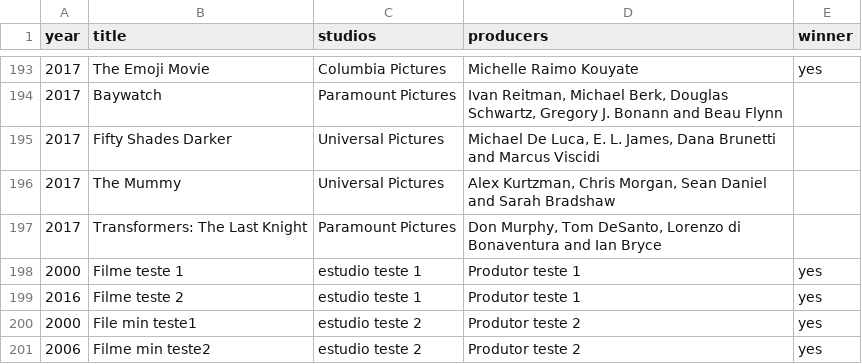
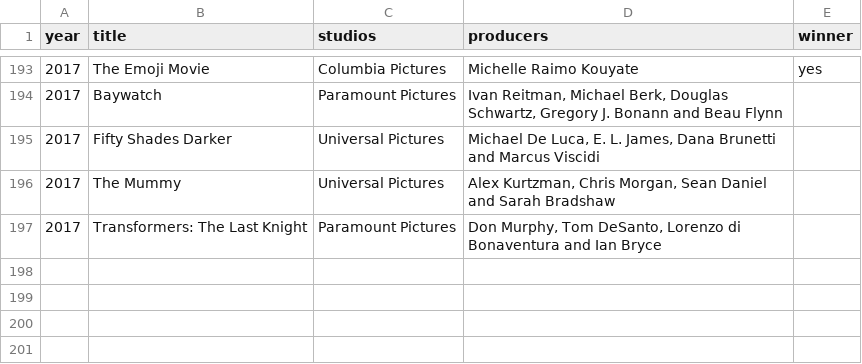
Before and after one commit to ivandalvesco/Desafio, a CSV file: src/main/resources/files/movielist.csv, drawn as a sheet; only a part is shown, gaps mark what is left out.

Commit message:
Correção da consulta SQL e alterações de testes

```diff
--- a/src/main/resources/files/movielist.csv
+++ b/src/main/resources/files/movielist.csv
@@ -197,5 +197 @@ year;title;studios;producers;winner
 2017;Transformers: The Last Knight;Paramount Pictures;Don Murphy, Tom DeSanto, Lorenzo di Bonaventura and Ian Bryce;
-2000;Filme teste 1;estudio teste 1;Produtor teste 1;yes
-2016;Filme teste 2;estudio teste 1;Produtor teste 1;yes
-2000;File min teste1;estudio teste 2;Produtor teste 2;yes
-2006;Filme min teste2;estudio teste 2;Produtor teste 2;yes
```
Also changed, not shown: 8 other files.
